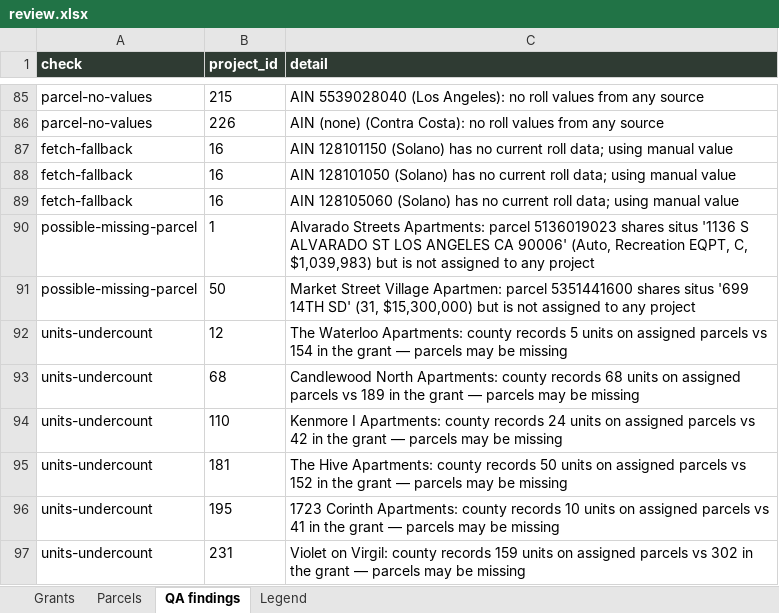
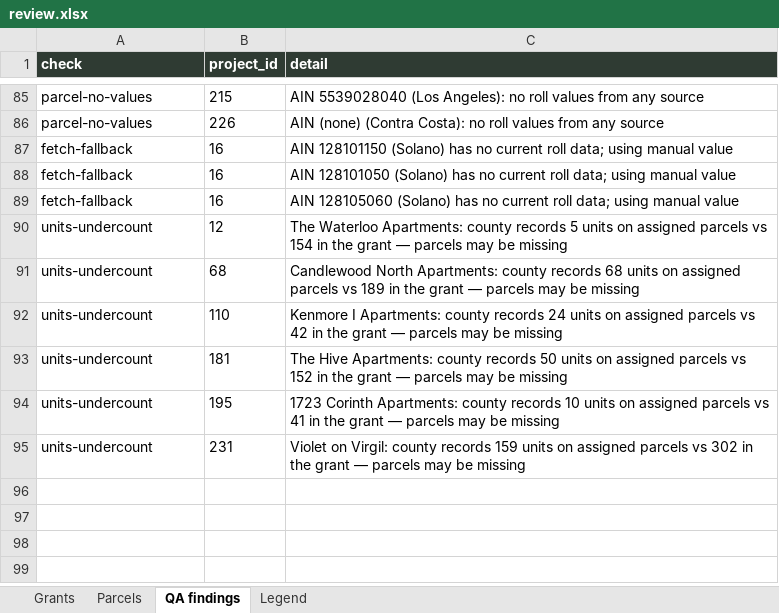
Before and after one commit to adghayes/jpa-welfare-exemptions, an Excel workbook: output/dataset/review.xlsx, sheet QA findings, drawn as a sheet; only a part is shown, gaps mark what is left out; values as stored, in another font and other column widths than the file's, no borders; the diff names each change by its address in the sheet, - before the commit and + after, or states it on an @@ line.

```diff
--- a/output/dataset/review.xlsx (sheet QA findings)
+++ b/output/dataset/review.xlsx (sheet QA findings)
-row 90: possible-missing-parcel | 1 | Alvarado Streets Apartments: parcel 5136019023 shares situs '1136 S ALVARADO ST LOS ANGELES CA 90006' (Auto, Recreation EQPT, C, $1,039,983) but is not assigned to any project
-row 91: possible-missing-parcel | 50 | Market Street Village Apartmen: parcel 5351441600 shares situs '699 14TH SD' (31, $15,300,000) but is not assigned to any project
```
Also changed, not shown: sheet Parcels, 8 other files.
